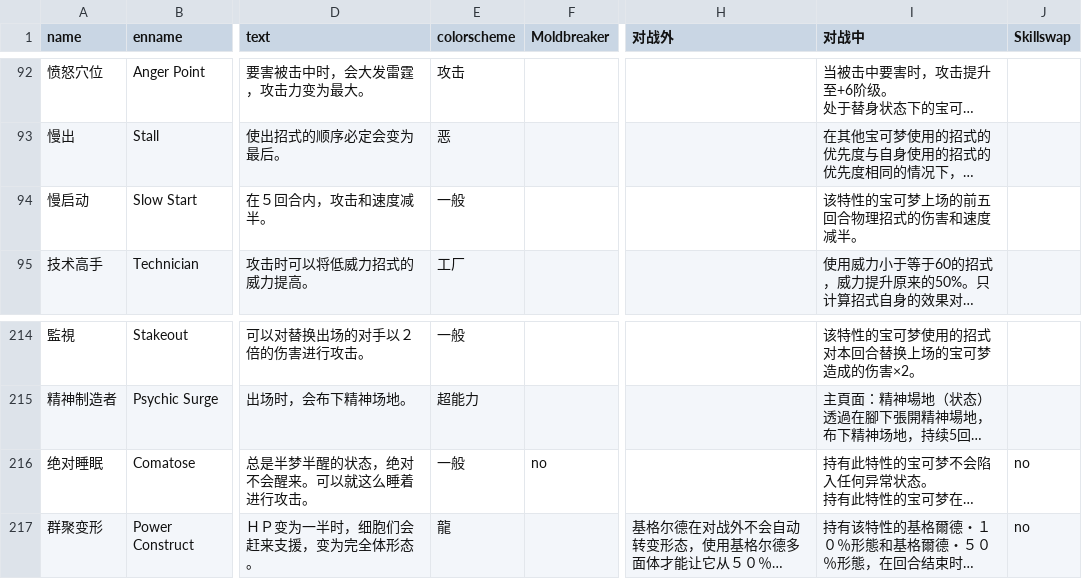
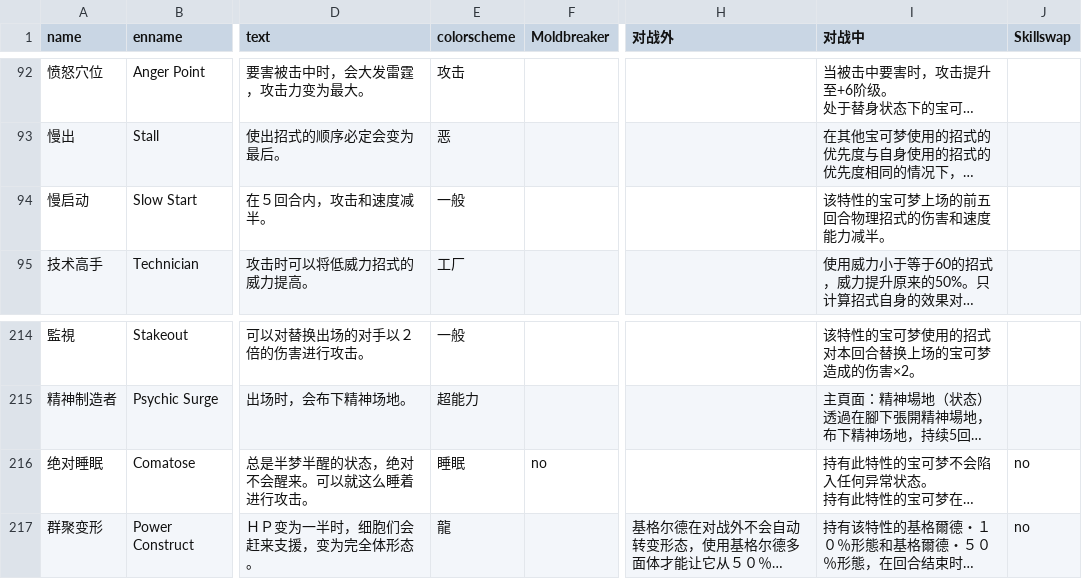
Before and after one commit to Dumeng/pm-dataset, a CSV file: dataset/ability.csv, drawn as a sheet; only a part is shown, gaps mark what is left out; long unchanged cells end in …; the diff names each change by its address in the sheet, - before the commit and + after, or states it on an @@ line.

```diff
--- a/dataset/ability.csv
+++ b/dataset/ability.csv
-I94 (对战中): 该特性的宝可梦上场的前五回合物理招式的伤害和速度减半。
+I94 (对战中): 该特性的宝可梦上场的前五回合物理招式的伤害和速度能力减半。
-E216 (colorscheme): 一般
+E216 (colorscheme): 睡眠
```
Also changed, not shown: dataset/item.csv.
